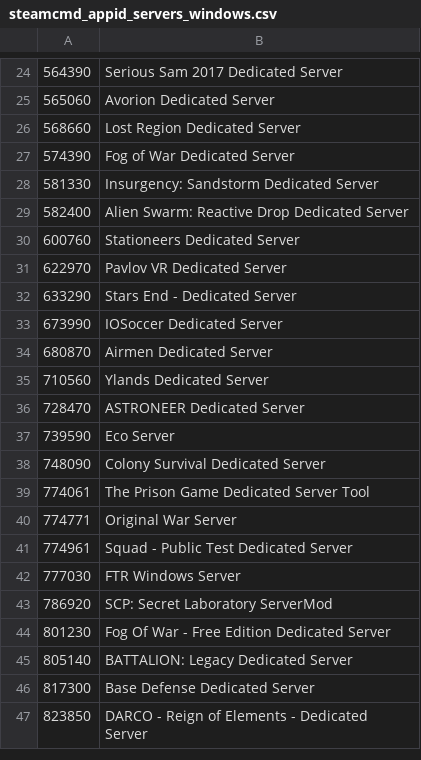
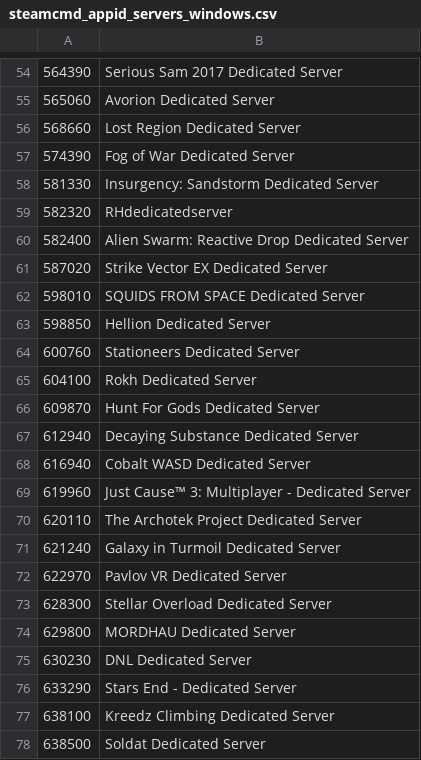
Before and after one commit to dgibbs64/SteamCMD-AppID-List-Servers, a CSV file: steamcmd_appid_servers_windows.csv, drawn as a sheet; only a part is shown, gaps mark what is left out; the shorter side is filled out with more unchanged rows; the diff covers the shown part only.

```diff
--- a/steamcmd_appid_servers_windows.csv
+++ b/steamcmd_appid_servers_windows.csv
@@ -28,5 +58,21 @@
 581330,"Insurgency: Sandstorm Dedicated Server"
+582320,"RHdedicatedserver"
 582400,"Alien Swarm: Reactive Drop Dedicated Server"
+587020,"Strike Vector EX Dedicated Server"
+598010,"SQUIDS FROM SPACE Dedicated Server"
+598850,"Hellion Dedicated Server"
 600760,"Stationeers Dedicated Server"
+604100,"Rokh Dedicated Server"
+609870,"Hunt For Gods Dedicated Server"
+612940,"Decaying Substance Dedicated Server"
+616940,"Cobalt WASD Dedicated Server"
+619960,"Just Cause™ 3: Multiplayer - Dedicated Server"
+620110,"The Archotek Project Dedicated Server"
+621240,"Galaxy in Turmoil Dedicated Server"
 622970,"Pavlov VR Dedicated Server"
+628300,"Stellar Overload Dedicated Server"
+629800,"MORDHAU Dedicated Server"
+630230,"DNL Dedicated Server"
 633290,"Stars End - Dedicated Server"
+638100,"Kreedz Climbing Dedicated Server"
+638500,"Soldat Dedicated Server"
```
Also changed, not shown: 59 added rows and 14 removed rows elsewhere in this file, steamcmd_appid_servers_linux.csv, 4 other files.
